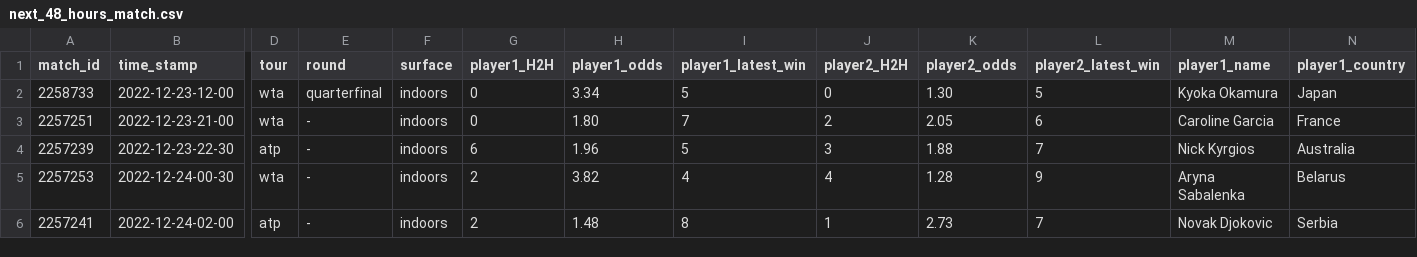
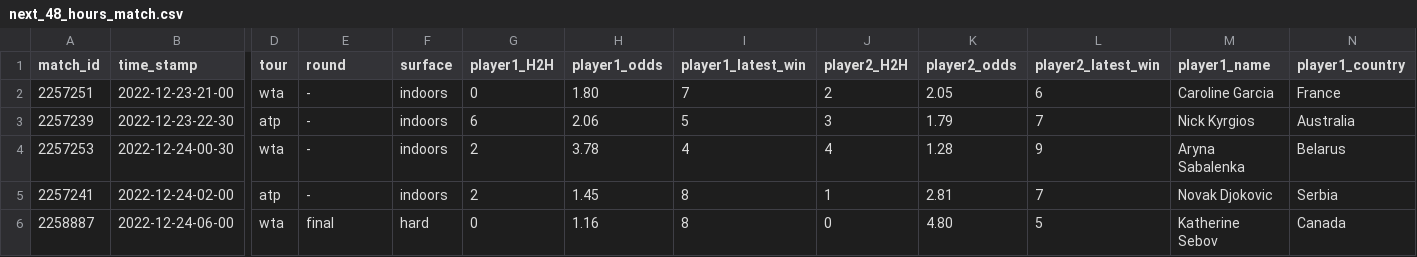
Before and after one commit to ebijun1007/tennis_all_tour_scraper, a CSV file: data/next_48_hours_match.csv, drawn as a sheet; only a part is shown, gaps mark what is left out; removed rows and columns are numbered as before the commit, all else as after; rows hold the shown columns only; the diff names each change by its address in the sheet, - before the commit and + after, or states it on an @@ line.

```diff
--- a/data/next_48_hours_match.csv
+++ b/data/next_48_hours_match.csv
-row 2: 2258733 | 2022-12-23-12-00 | wta | quarterfinal | indoors | 0 | 3.34 | 5 | 0 | 1.30 | 5 | Kyoka Okamura | Japan
-H3 (player1_odds): 1.96
+H3 (player1_odds): 2.06
-K3 (player2_odds): 1.88
+K3 (player2_odds): 1.79
-H4 (player1_odds): 3.82
+H4 (player1_odds): 3.78
-H5 (player1_odds): 1.48
+H5 (player1_odds): 1.45
-K5 (player2_odds): 2.73
+K5 (player2_odds): 2.81
+row 6: 2258887 | 2022-12-24-06-00 | wta | final | hard | 0 | 1.16 | 8 | 0 | 4.80 | 5 | Katherine Sebov | Canada
```
Also changed, not shown: data/2022-12-22.csv, wta.csv, 3 other files.
